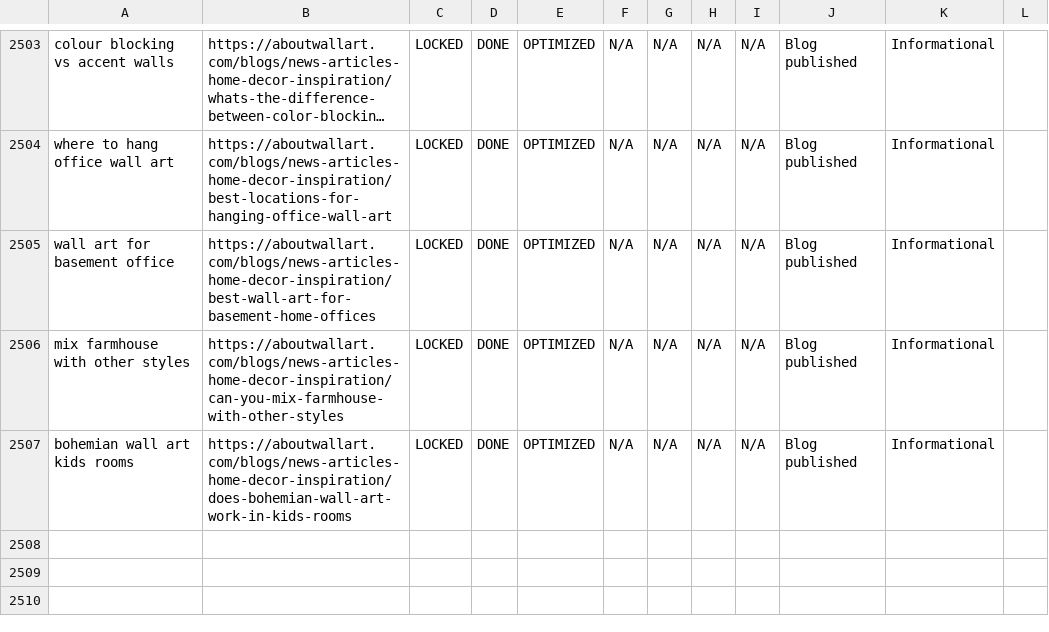
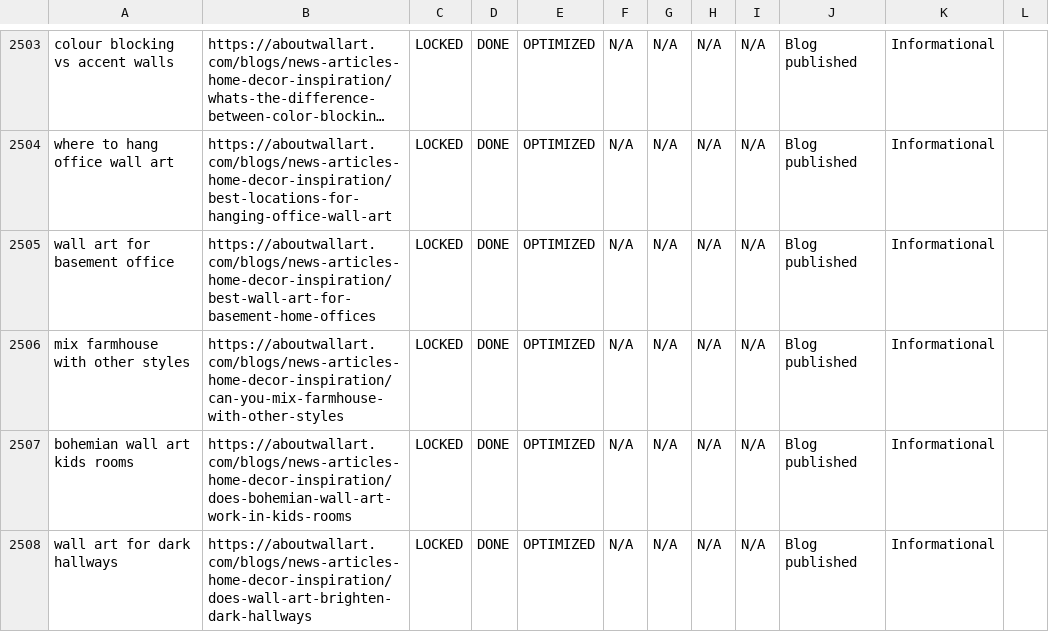
Before and after one commit to aboutwallart/seo-tools, a CSV file: data/keyword-locker-registry.csv, drawn as a sheet; only a part is shown, gaps mark what is left out; long unchanged cells end in ….

Commit message:
Lock blog keyword: wall art for dark hallways

```diff
--- a/data/keyword-locker-registry.csv
+++ b/data/keyword-locker-registry.csv
@@ -2507 +2507,2 @@ mix farmhouse with other styles,https://aboutwallart.com/blogs/news-articles-hom
 bohemian wall art kids rooms,https://aboutwallart.com/blogs/news-articles-home-decor-inspiration/does-bohemian-wall-art-work-in-kids-rooms,LOCKED,DONE,OPTIMIZED,N/A,N/A,N/A,N/A,Blog published,Informational,
+wall art for dark hallways,https://aboutwallart.com/blogs/news-articles-home-decor-inspiration/does-wall-art-brighten-dark-hallways,LOCKED,DONE,OPTIMIZED,N/A,N/A,N/A,N/A,Blog published,Informational,
```
